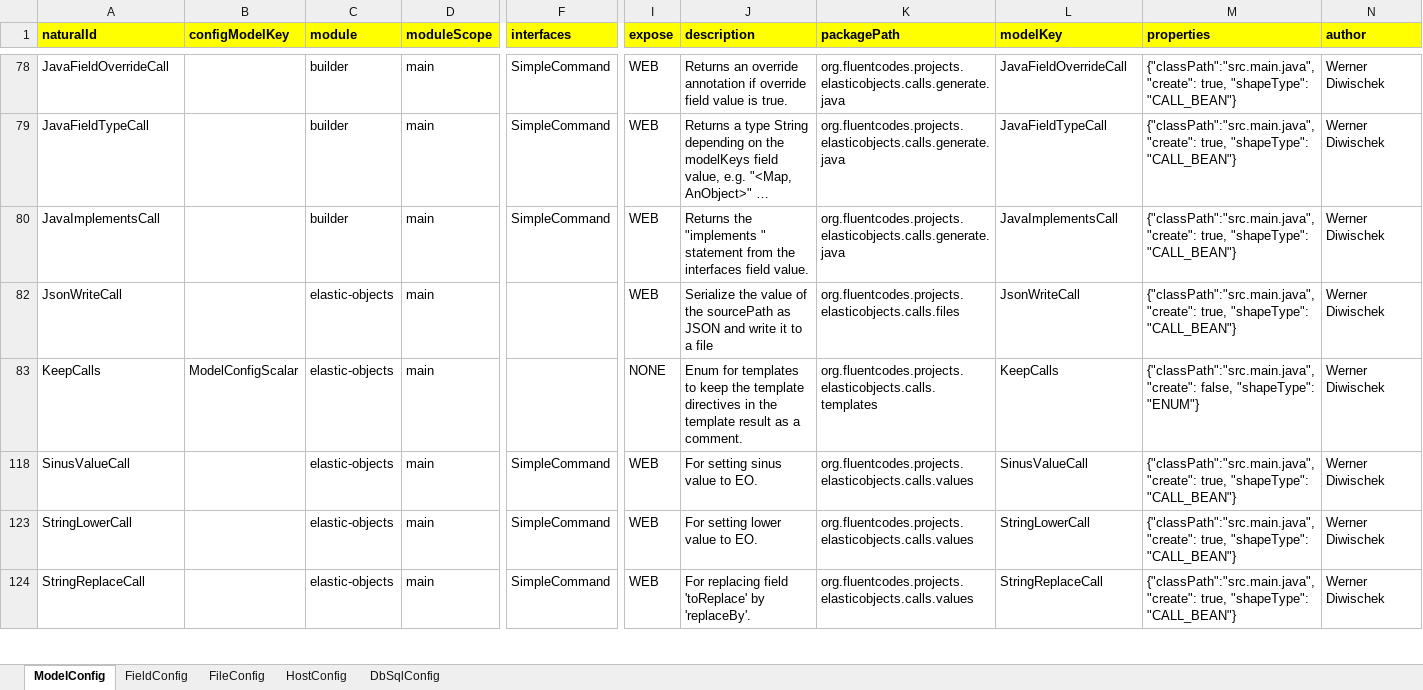
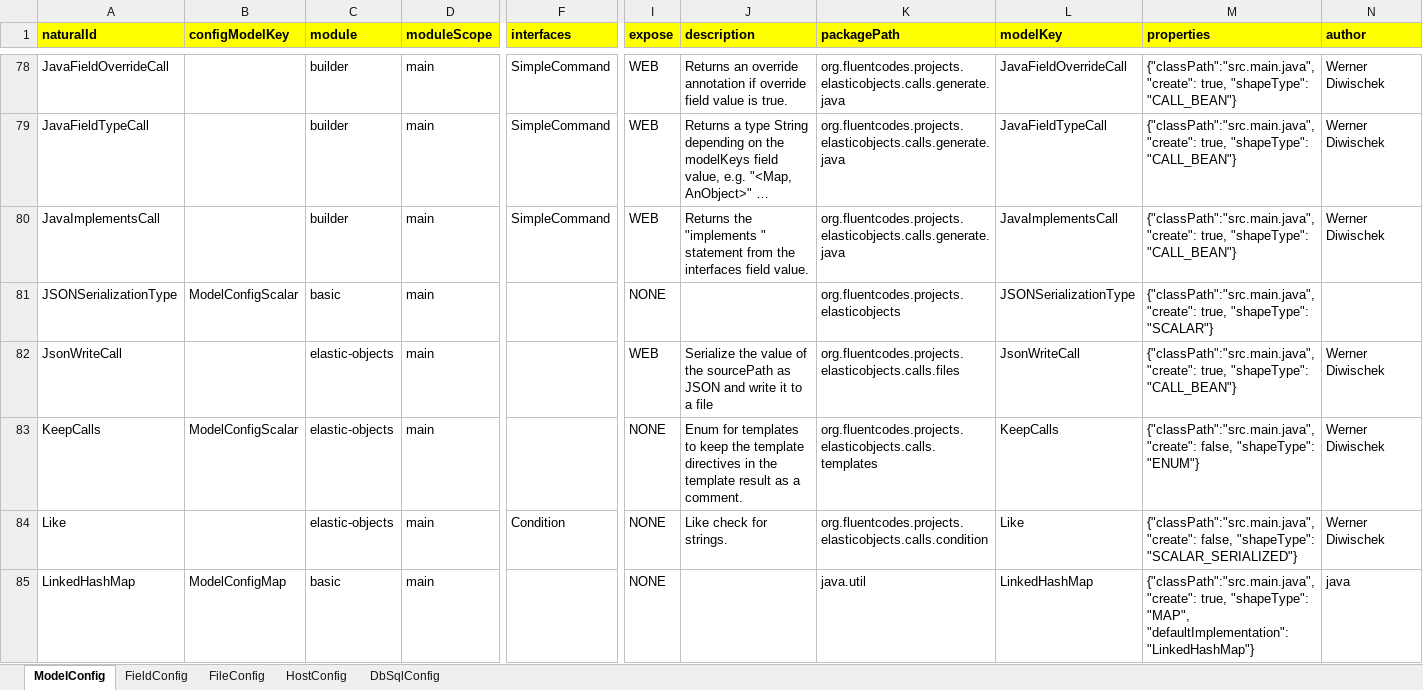
Before and after one commit to jagveer-loky/elasticobjects, an Excel workbook: builder/src/main/resources/eo.xlsx, sheet ModelConfig, drawn as a sheet; only a part is shown, gaps mark what is left out; the shorter side is filled out with more unchanged rows; long unchanged cells end in …; values as stored, in another font and other column widths than the file's, no borders; rows hold the shown columns only; the diff covers the shown part only; the diff names each change by its address in the sheet, - before the commit and + after, or states it on an @@ line.

```diff
--- a/builder/src/main/resources/eo.xlsx (sheet ModelConfig)
+++ b/builder/src/main/resources/eo.xlsx (sheet ModelConfig)
@@ row 81 unhidden: JSONSerializationType | ModelConfigScalar | basic | main |  | NONE |  | org.fluentcodes.projects.elasticobjects | JSONSerializationType | {"classPath":"src.main.java", "create": true, "shapeType": "SCALAR"} @@
@@ row 84 unhidden: Like |  | elastic-objects | main | Condition | NONE | Like check for strings. | org.fluentcodes.projects.elasticobjects.calls.condition | Like | {"classPath":"src.main.java", "create": false, "shapeType": "SCALAR_SERIALIZED"} | Werner Diwischek @@
@@ row 85 unhidden: LinkedHashMap | ModelConfigMap | basic | main |  | NONE |  | java.util | LinkedHashMap | {"classPath":"src.main.java", "create": true, "shapeType": "MAP", "defaultImplementation": "LinkedHashMap"} | java @@
```
Also changed, not shown: 1 added row, 75 hidden or unhidden rows and 5 edited cells elsewhere in this sheet, 41 other files.
